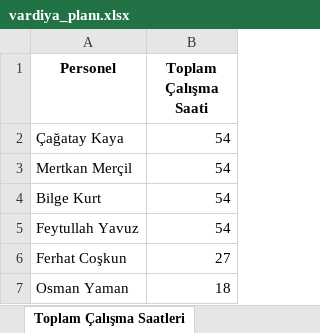
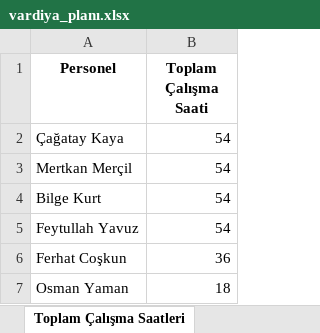
Before and after one commit to tturan6446/testtest, an Excel workbook: vardiya_planı.xlsx, sheet Toplam Çalışma Saatleri, drawn as a sheet; values as stored, in another font and other column widths than the file's, no borders; the diff names each change by its address in the sheet, - before the commit and + after, or states it on an @@ line.

```diff
--- a/vardiya_planı.xlsx (sheet Toplam Çalışma Saatleri)
+++ b/vardiya_planı.xlsx (sheet Toplam Çalışma Saatleri)
-B6 (Toplam Çalışma Saati): 27
+B6 (Toplam Çalışma Saati): 36
```
Also changed, not shown: sheet Vardiya Planı, sheet Havuz Personelleri.
